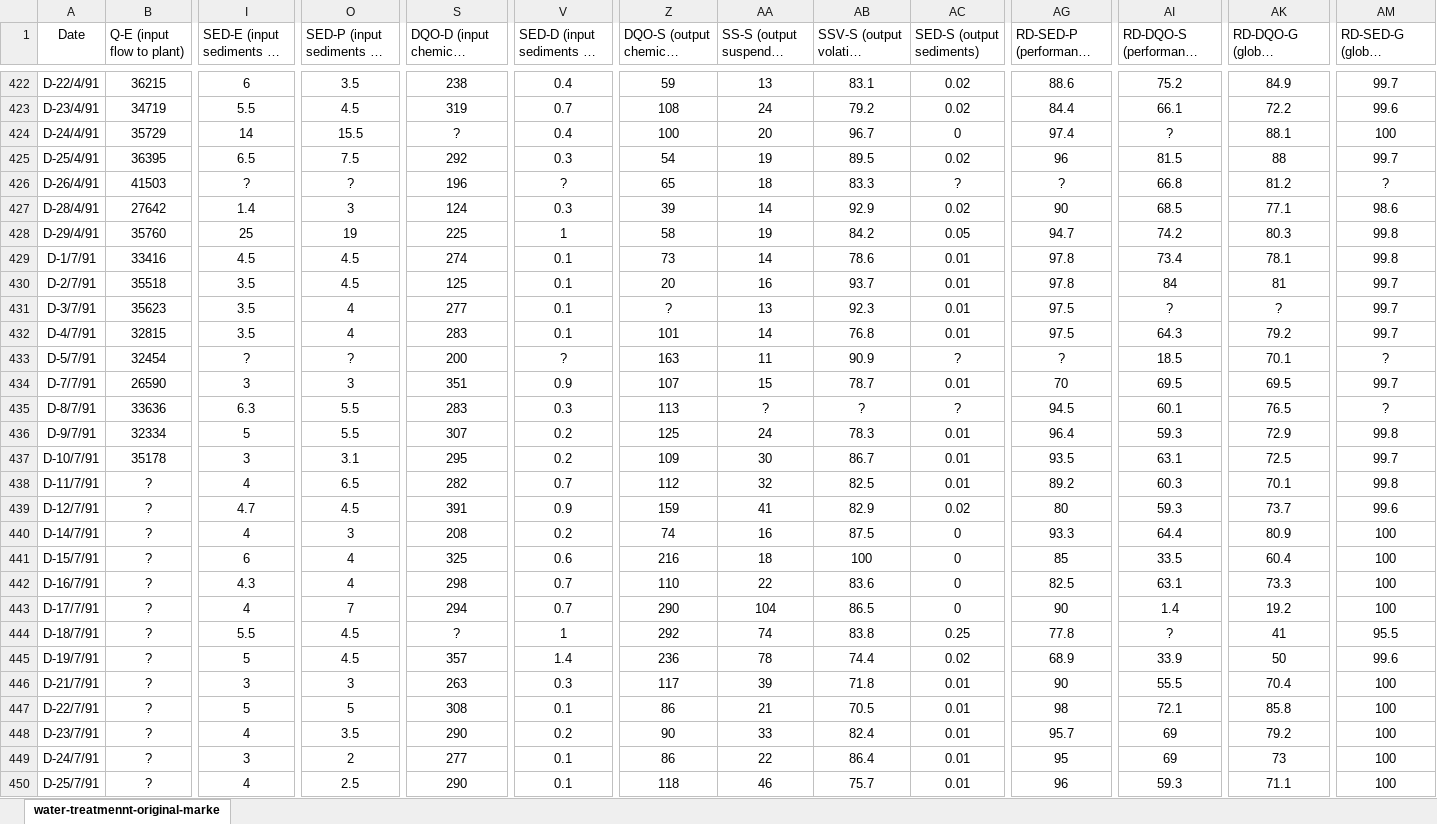
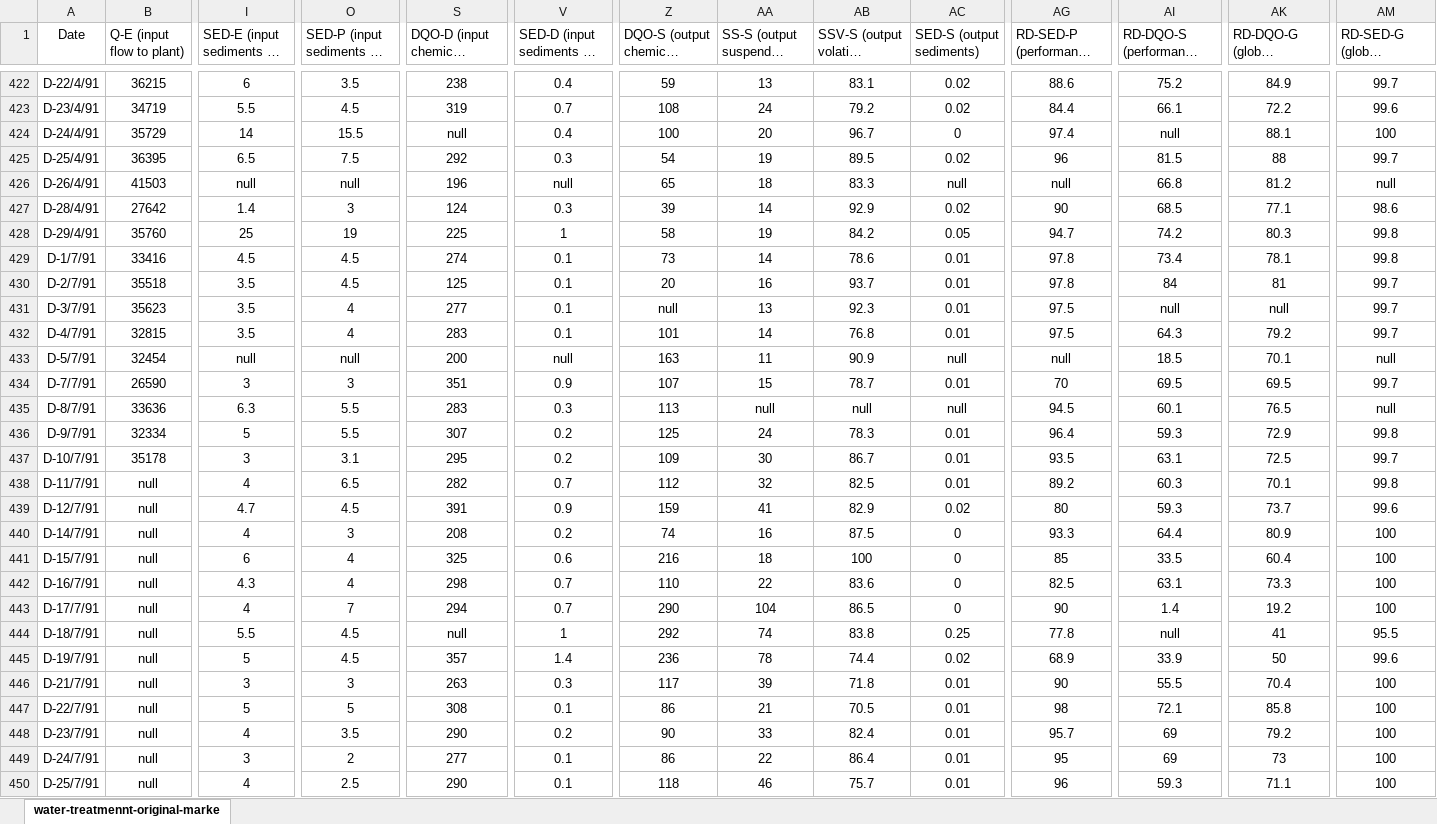
Before and after one commit to Gridbug/nsu_machine_learning_2020, an Excel workbook: Lab4/water-treatmennt-original-marked.xlsx, sheet water-treatmennt-original-marke, drawn as a sheet; only a part is shown, gaps mark what is left out; long unchanged cells end in …; values as stored, in another font and other column widths than the file's, no borders; the diff covers the shown part only; the diff names each change by its address in the sheet, - before the commit and + after, or states it on an @@ line.

Commit message:
Replaced question marks in data with "null"

```diff
--- a/Lab4/water-treatmennt-original-marked.xlsx (sheet water-treatmennt-original-marke)
+++ b/Lab4/water-treatmennt-original-marked.xlsx (sheet water-treatmennt-original-marke)
-S424: ?
+S424: null
-AI424: ?
+AI424: null
-I426 (SED-E (input sediments to plant)): ?
+I426 (SED-E (input sediments to plant)): null
-O426: ?
+O426: null
-V426: ?
+V426: null
-AC426 (SED-S (output sediments)): ?
+AC426 (SED-S (output sediments)): null
-AG426: ?
+AG426: null
-AM426: ?
+AM426: null
-Z431: ?
+Z431: null
-AI431: ?
+AI431: null
-AK431: ?
+AK431: null
-I433 (SED-E (input sediments to plant)): ?
+I433 (SED-E (input sediments to plant)): null
-O433: ?
+O433: null
-V433: ?
+V433: null
-AC433 (SED-S (output sediments)): ?
+AC433 (SED-S (output sediments)): null
-AG433: ?
+AG433: null
-AM433: ?
+AM433: null
-AA435 (SS-S (output suspended solids)): ?
+AA435 (SS-S (output suspended solids)): null
-AB435: ?
+AB435: null
-AC435 (SED-S (output sediments)): ?
+AC435 (SED-S (output sediments)): null
-AM435: ?
+AM435: null
-B438:B450 (Q-E (input flow to plant)): ?
+B438:B450 (Q-E (input flow to plant)): null
-S444: ?
+S444: null
-AI444: ?
+AI444: null
```
Also changed, not shown: 555 edited cells elsewhere in this sheet, 1 other file.
